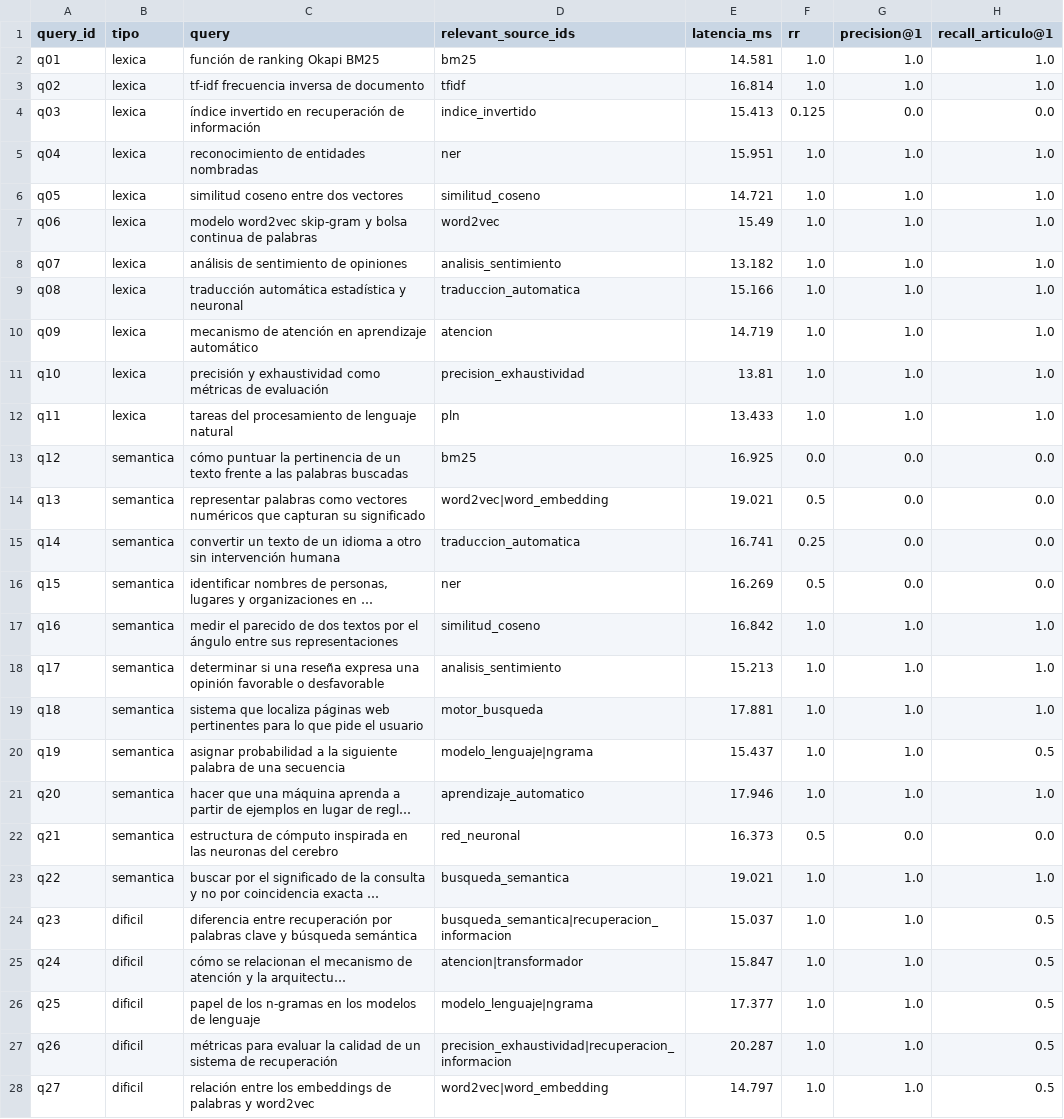
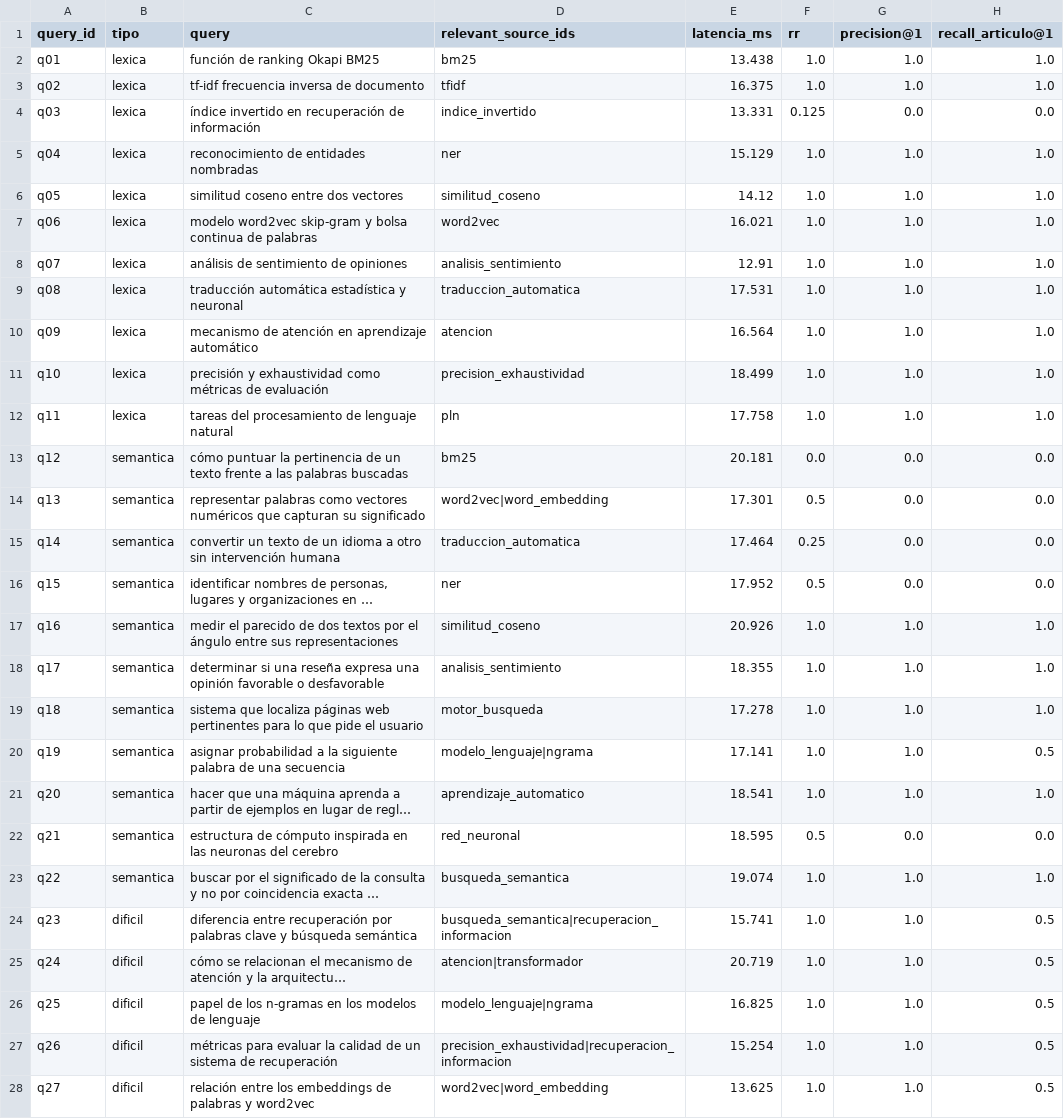
Before and after one commit to LuisBacaSandoval/rag-retrieval, a CSV file: results/dense_por_consulta.csv, drawn as a sheet; only a part is shown; long unchanged cells end in …; the diff covers the shown part only; the diff names each change by its address in the sheet, - before the commit and + after, or states it on an @@ line.

```diff
--- a/results/dense_por_consulta.csv
+++ b/results/dense_por_consulta.csv
-E2 (latencia_ms): 14.581
+E2 (latencia_ms): 13.438
-E3 (latencia_ms): 16.814
+E3 (latencia_ms): 16.375
-E4 (latencia_ms): 15.413
+E4 (latencia_ms): 13.331
-E5 (latencia_ms): 15.951
+E5 (latencia_ms): 15.129
-E6 (latencia_ms): 14.721
+E6 (latencia_ms): 14.12
-E7 (latencia_ms): 15.49
+E7 (latencia_ms): 16.021
-E8 (latencia_ms): 13.182
+E8 (latencia_ms): 12.91
-E9 (latencia_ms): 15.166
+E9 (latencia_ms): 17.531
-E10 (latencia_ms): 14.719
+E10 (latencia_ms): 16.564
-E11 (latencia_ms): 13.81
+E11 (latencia_ms): 18.499
-E12 (latencia_ms): 13.433
+E12 (latencia_ms): 17.758
-E13 (latencia_ms): 16.925
+E13 (latencia_ms): 20.181
-E14 (latencia_ms): 19.021
+E14 (latencia_ms): 17.301
-E15 (latencia_ms): 16.741
+E15 (latencia_ms): 17.464
-E16 (latencia_ms): 16.269
+E16 (latencia_ms): 17.952
-E17 (latencia_ms): 16.842
+E17 (latencia_ms): 20.926
-E18 (latencia_ms): 15.213
+E18 (latencia_ms): 18.355
-E19 (latencia_ms): 17.881
+E19 (latencia_ms): 17.278
-E20 (latencia_ms): 15.437
+E20 (latencia_ms): 17.141
-E21 (latencia_ms): 17.946
+E21 (latencia_ms): 18.541
-E22 (latencia_ms): 16.373
+E22 (latencia_ms): 18.595
-E23 (latencia_ms): 19.021
+E23 (latencia_ms): 19.074
-E24 (latencia_ms): 15.037
+E24 (latencia_ms): 15.741
-E25 (latencia_ms): 15.847
+E25 (latencia_ms): 20.719
-E26 (latencia_ms): 17.377
+E26 (latencia_ms): 16.825
-E27 (latencia_ms): 20.287
+E27 (latencia_ms): 15.254
-E28 (latencia_ms): 14.797
+E28 (latencia_ms): 13.625
```
Also changed, not shown: 27 edited cells elsewhere in this file, results/bm25_por_consulta.csv, results/hybrid_por_consulta.csv, 5 other files.
